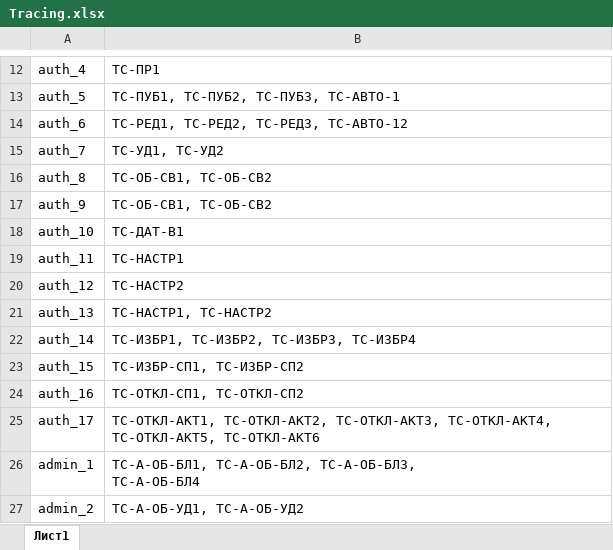
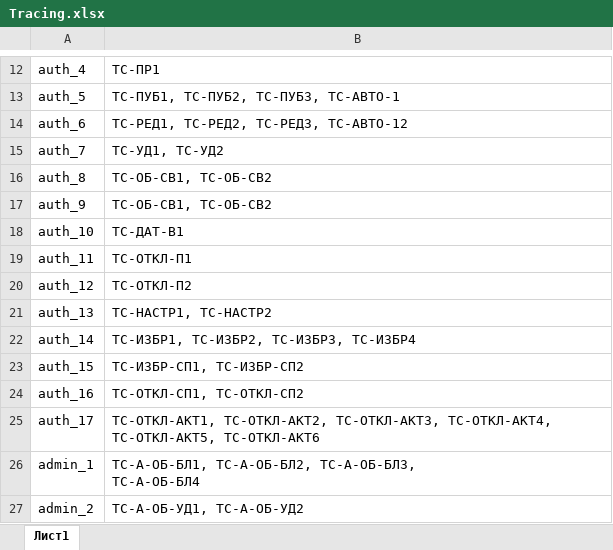
Before and after one commit to IgorPustylnik/TP-9.1, an Excel workbook: documentation/acceptance/Tracing.xlsx, sheet Лист1, drawn as a sheet; only a part is shown, gaps mark what is left out; values as stored, in another font and other column widths than the file's, no borders; the diff names each change by its address in the sheet, - before the commit and + after, or states it on an @@ line.

Commit message:
[DOM-306] Fix acceptance style

```diff
--- a/documentation/acceptance/Tracing.xlsx (sheet Лист1)
+++ b/documentation/acceptance/Tracing.xlsx (sheet Лист1)
-B19: ТС-НАСТР1
+B19: ТС-ОТКЛ-П1
-B20: ТС-НАСТР2
+B20: ТС-ОТКЛ-П2
```
Also changed, not shown: 2 other files.
